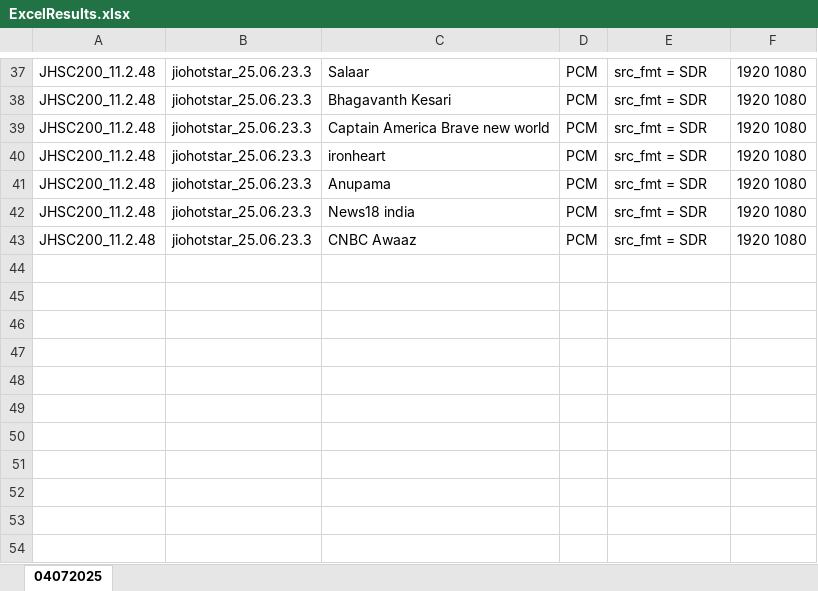
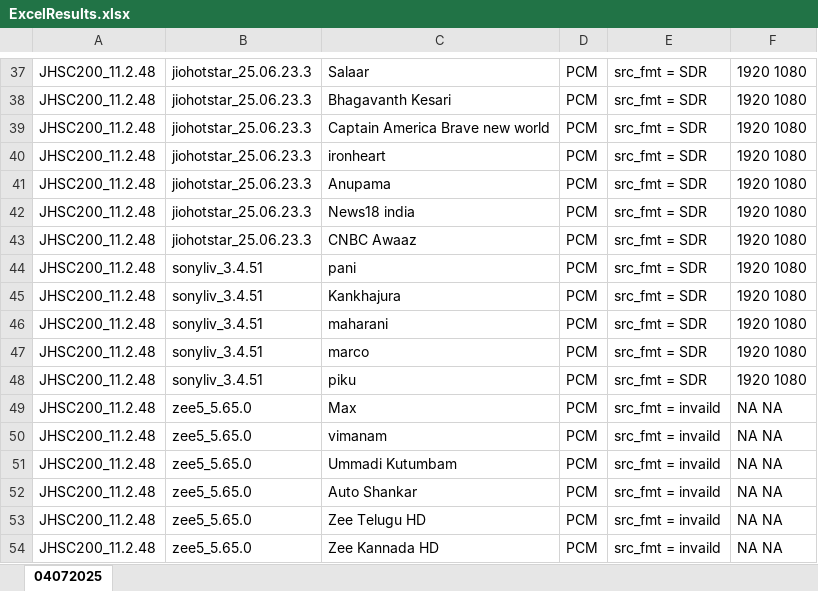
Before and after one commit to NarasayyaShetty/STBTest, an Excel workbook: appium/Results/ExcelSheetsFolder/04072025/ExcelResults.xlsx, sheet 04072025, drawn as a sheet; only a part is shown, gaps mark what is left out; values as stored, in another font and other column widths than the file's, no borders; the diff names each change by its address in the sheet, - before the commit and + after, or states it on an @@ line.

```diff
--- a/appium/Results/ExcelSheetsFolder/04072025/ExcelResults.xlsx (sheet 04072025)
+++ b/appium/Results/ExcelSheetsFolder/04072025/ExcelResults.xlsx (sheet 04072025)
+row 44: JHSC200_11.2.48 | sonyliv_3.4.51 | pani | PCM | src_fmt = SDR | 1920 1080
+row 45: JHSC200_11.2.48 | sonyliv_3.4.51 | Kankhajura | PCM | src_fmt = SDR | 1920 1080
+row 46: JHSC200_11.2.48 | sonyliv_3.4.51 | maharani | PCM | src_fmt = SDR | 1920 1080
+row 47: JHSC200_11.2.48 | sonyliv_3.4.51 | marco | PCM | src_fmt = SDR | 1920 1080
+row 48: JHSC200_11.2.48 | sonyliv_3.4.51 | piku | PCM | src_fmt = SDR | 1920 1080
+row 49: JHSC200_11.2.48 | zee5_5.65.0 | Max | PCM | src_fmt = invaild | NA NA
+row 50: JHSC200_11.2.48 | zee5_5.65.0 | vimanam | PCM | src_fmt = invaild | NA NA
+row 51: JHSC200_11.2.48 | zee5_5.65.0 | Ummadi Kutumbam | PCM | src_fmt = invaild | NA NA
+row 52: JHSC200_11.2.48 | zee5_5.65.0 | Auto Shankar | PCM | src_fmt = invaild | NA NA
+row 53: JHSC200_11.2.48 | zee5_5.65.0 | Zee Telugu HD | PCM | src_fmt = invaild | NA NA
+row 54: JHSC200_11.2.48 | zee5_5.65.0 | Zee Kannada HD | PCM | src_fmt = invaild | NA NA
```
Also changed, not shown: 28 other files.
